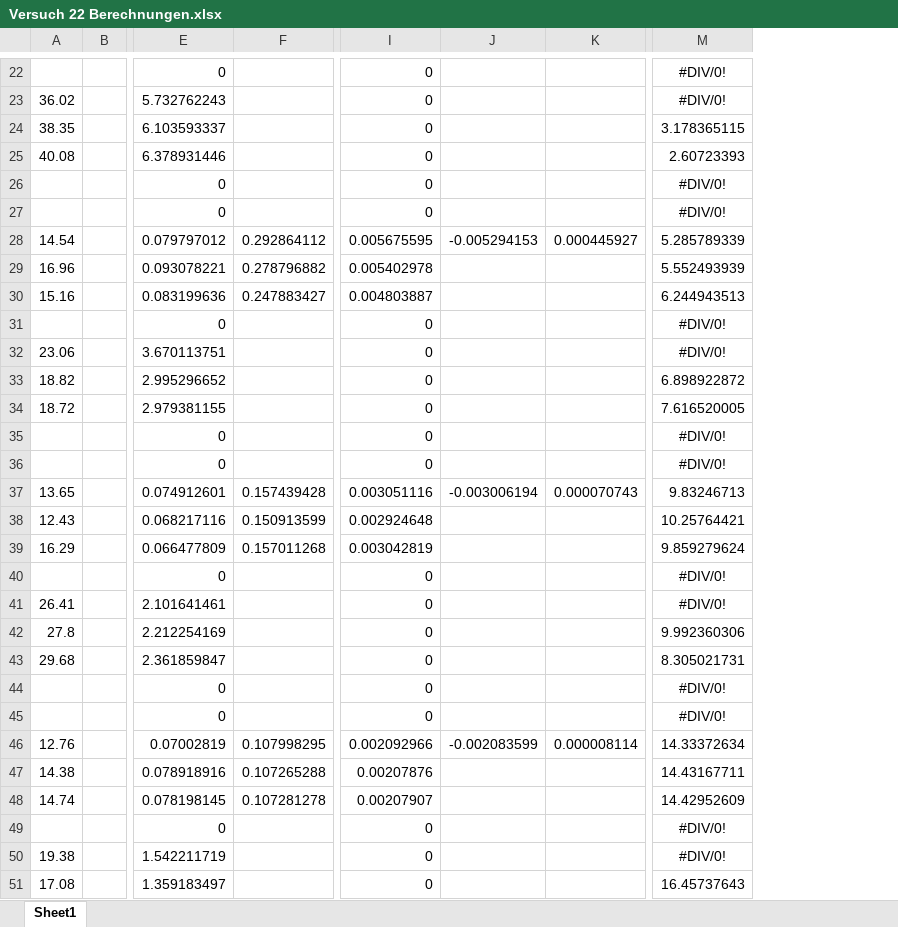
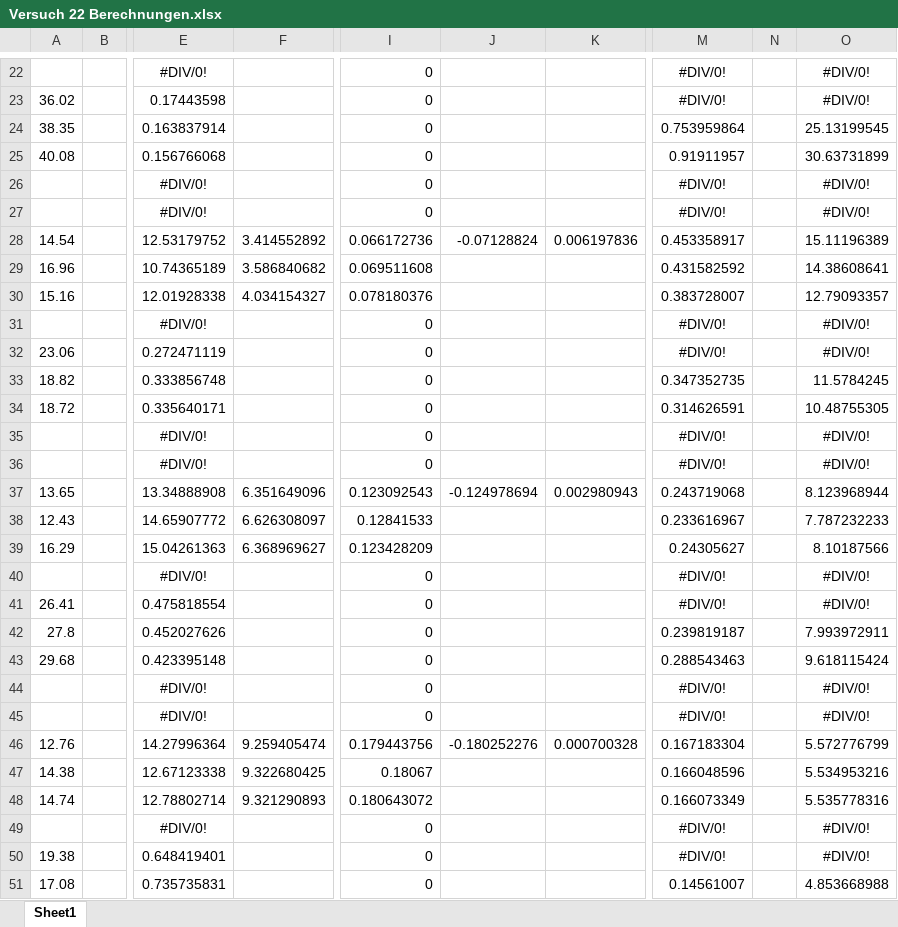
Before and after one commit to ericruijun/MYAP1, an Excel workbook: Protokoll 7/Versuch 22 Berechnungen.xlsx, sheet Sheet1, drawn as a sheet; only a part is shown, gaps mark what is left out; values as stored, in another font and other column widths than the file's, no borders; removed rows and columns are numbered as before the commit, all else as after; the diff covers the shown part only; the diff names each change by its address in the sheet, - before the commit and + after, or states it on an @@ line.

```diff
--- a/Protokoll 7/Versuch 22 Berechnungen.xlsx (sheet Sheet1)
+++ b/Protokoll 7/Versuch 22 Berechnungen.xlsx (sheet Sheet1)
-column E, rows 22-51: 0 | 5.732762243 | 6.103593337 | 6.378931446 | 0 | 0 | 0.079797012 | 0.093078221 | 0.083199636 | 0 | 3.670113751 | 2.995296652 | 2.979381155 | 0 | 0 | 0.074912601 | 0.068217116 | 0.066477809 | 0 | 2.101641461 | 2.212254169 | 2.361859847 | 0 | 0 | 0.07002819 | 0.078918916 | 0.078198145 | 0 | 1.542211719 | 1.359183497
-column F, rows 28-48: 0.292864112 | 0.278796882 | 0.247883427 |  |  |  |  |  |  | 0.157439428 | 0.150913599 | 0.157011268 |  |  |  |  |  |  | 0.107998295 | 0.107265288 | 0.107281278
+column E, rows 22-51: #DIV/0! | 0.17443598 | 0.163837914 | 0.156766068 | #DIV/0! | #DIV/0! | 12.53179752 | 10.74365189 | 12.01928338 | #DIV/0! | 0.272471119 | 0.333856748 | 0.335640171 | #DIV/0! | #DIV/0! | 13.34888908 | 14.65907772 | 15.04261363 | #DIV/0! | 0.475818554 | 0.452027626 | 0.423395148 | #DIV/0! | #DIV/0! | 14.27996364 | 12.67123338 | 12.78802714 | #DIV/0! | 0.648419401 | 0.735735831
+column F, rows 28-48: 3.414552892 | 3.586840682 | 4.034154327 |  |  |  |  |  |  | 6.351649096 | 6.626308097 | 6.368969627 |  |  |  |  |  |  | 9.259405474 | 9.322680425 | 9.321290893
-column J, rows 28-46: -0.005294153 |  |  |  |  |  |  |  |  | -0.003006194 |  |  |  |  |  |  |  |  | -0.002083599
-column K, rows 28-46: 0.000445927 |  |  |  |  |  |  |  |  | 0.000070743 |  |  |  |  |  |  |  |  | 0.000008114
+column J, rows 28-46: -0.07128824 |  |  |  |  |  |  |  |  | -0.124978694 |  |  |  |  |  |  |  |  | -0.180252276
+column K, rows 28-46: 0.006197836 |  |  |  |  |  |  |  |  | 0.002980943 |  |  |  |  |  |  |  |  | 0.000700328
+column N, empty
+column O, rows 22-51: #DIV/0! | #DIV/0! | 25.13199545 | 30.63731899 | #DIV/0! | #DIV/0! | 15.11196389 | 14.38608641 | 12.79093357 | #DIV/0! | #DIV/0! | 11.5784245 | 10.48755305 | #DIV/0! | #DIV/0! | 8.123968944 | 7.787232233 | 8.10187566 | #DIV/0! | #DIV/0! | 7.993972911 | 9.618115424 | #DIV/0! | #DIV/0! | 5.572776799 | 5.534953216 | 5.535778316 | #DIV/0! | #DIV/0! | 4.853668988
-M24: 3.178365115
+M24: 0.753959864
-M25: 2.60723393
+M25: 0.91911957
-I28: 0.005675595
+I28: 0.066172736
-M28: 5.285789339
+M28: 0.453358917
-I29: 0.005402978
+I29: 0.069511608
-M29: 5.552493939
+M29: 0.431582592
-I30: 0.004803887
+I30: 0.078180376
-M30: 6.244943513
+M30: 0.383728007
-M33: 6.898922872
+M33: 0.347352735
-M34: 7.616520005
+M34: 0.314626591
-I37: 0.003051116
+I37: 0.123092543
-M37: 9.83246713
+M37: 0.243719068
-I38: 0.002924648
+I38: 0.12841533
-M38: 10.25764421
+M38: 0.233616967
-I39: 0.003042819
+I39: 0.123428209
-M39: 9.859279624
+M39: 0.24305627
-M42: 9.992360306
+M42: 0.239819187
-M43: 8.305021731
+M43: 0.288543463
-I46: 0.002092966
+I46: 0.179443756
-M46: 14.33372634
+M46: 0.167183304
-I47: 0.00207876
+I47: 0.18067
-M47: 14.43167711
+M47: 0.166048596
-I48: 0.00207907
+I48: 0.180643072
-M48: 14.42952609
+M48: 0.166073349
-M51: 16.45737643
+M51: 0.14561007
```
Also changed, not shown: 1 added row and 37 edited cells elsewhere in this sheet, 13 other files.
